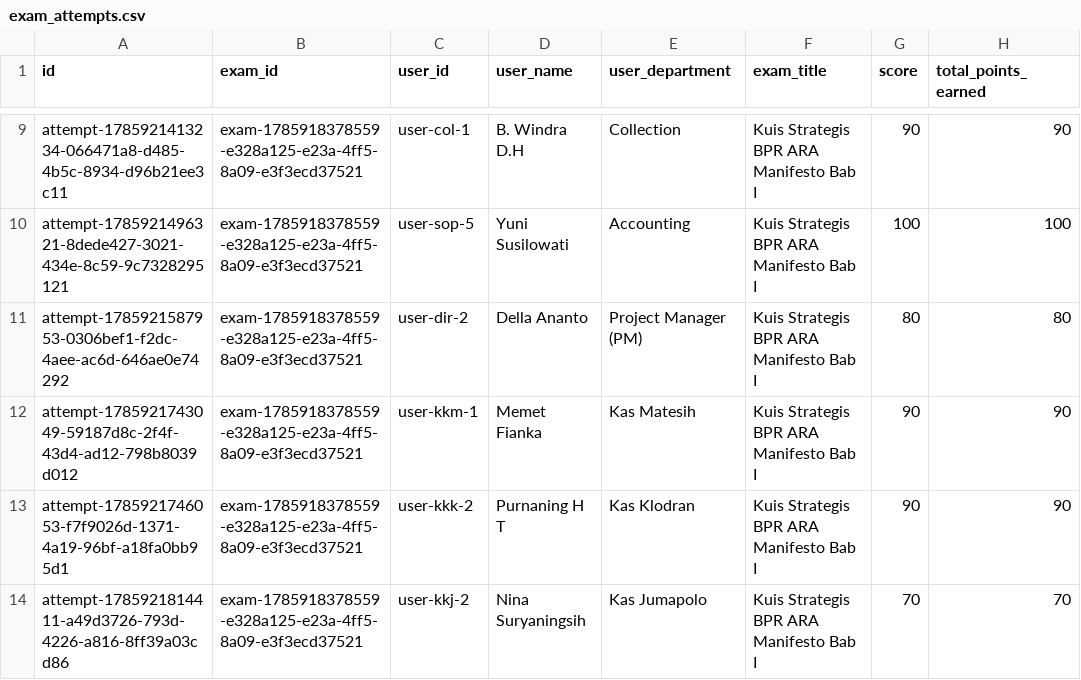
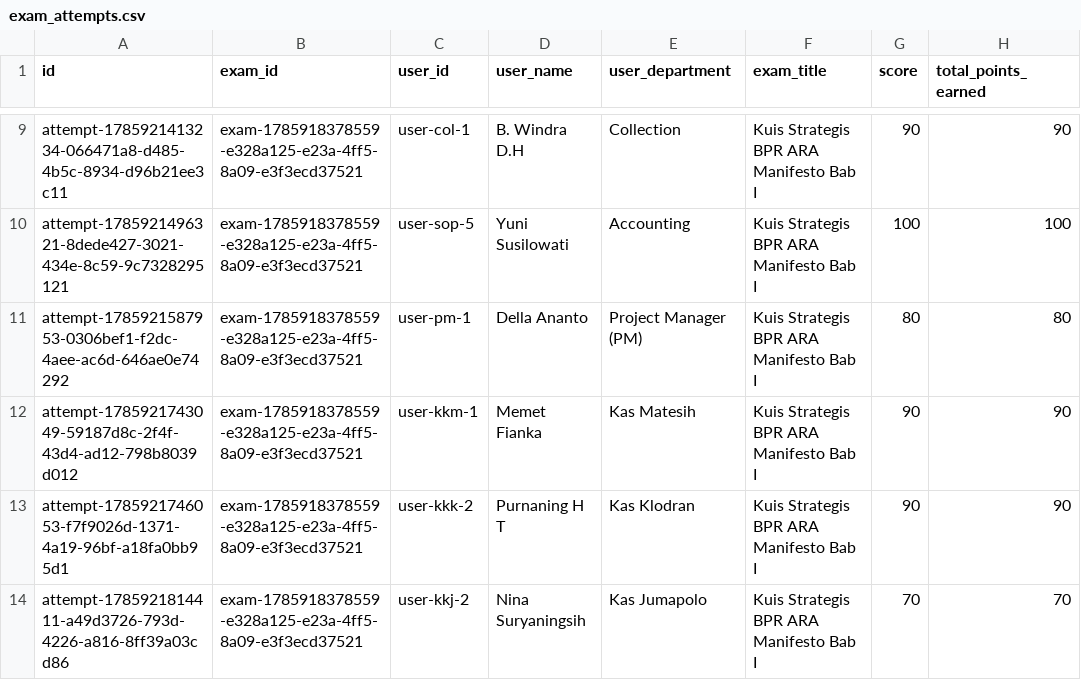
Before and after one commit to wynepro99-dev/arasinau, a CSV file: exam_attempts.csv, drawn as a sheet; only a part is shown, gaps mark what is left out; the diff names each change by its address in the sheet, - before the commit and + after, or states it on an @@ line.

```diff
--- a/exam_attempts.csv
+++ b/exam_attempts.csv
-C11 (user_id): user-dir-2
+C11 (user_id): user-pm-1
```
Also changed, not shown: users.csv, 1 other file.
